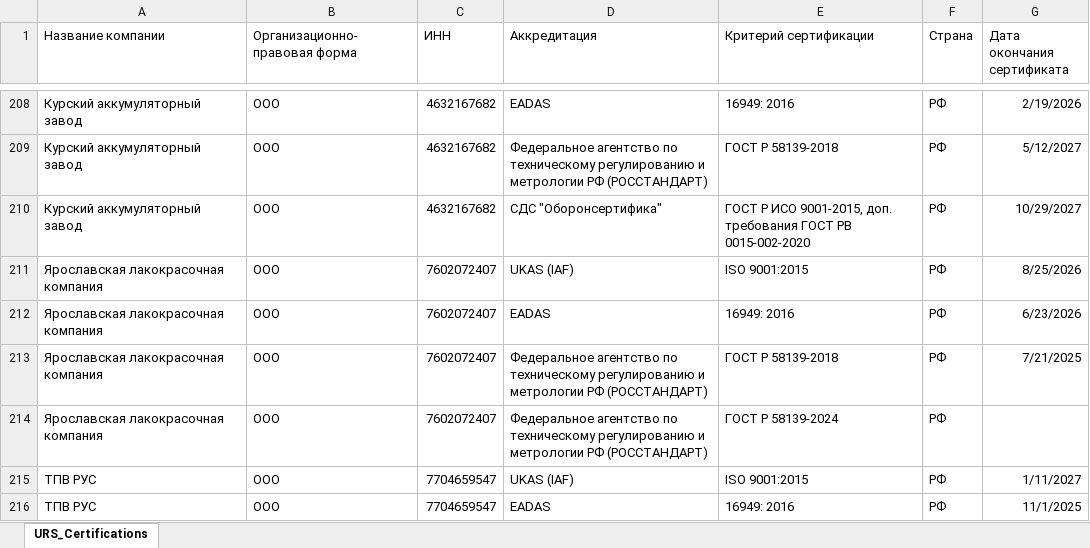
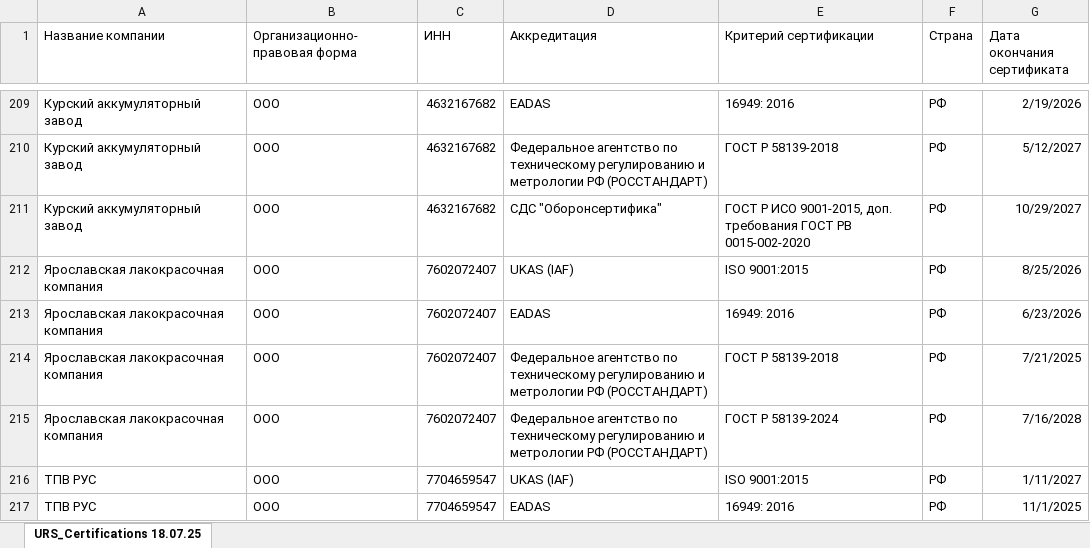
Before and after one commit to Legenda1cr/Legendacompany, an Excel workbook: sites/URS_Certifications 18.07.25.xlsx, sheet URS_Certifications 18.07.25, drawn as a sheet; only a part is shown, gaps mark what is left out; values as stored, in another font and other column widths than the file's, no borders; addresses are those after the commit; the diff covers the shown part only; the diff names each change by its address in the sheet, - before the commit and + after, or states it on an @@ line.

```diff
--- a/sites/URS_Certifications 18.07.25.xlsx (sheet URS_Certifications 18.07.25)
+++ b/sites/URS_Certifications 18.07.25.xlsx (sheet URS_Certifications 18.07.25)
-sheet tab: URS_Certifications
+sheet tab: URS_Certifications 18.07.25
-G215 (Дата окончания сертификата): (empty)
+G215 (Дата окончания сертификата): 7/16/2028
```
Also changed, not shown: 4 added rows and 6 edited cells elsewhere in this sheet.
